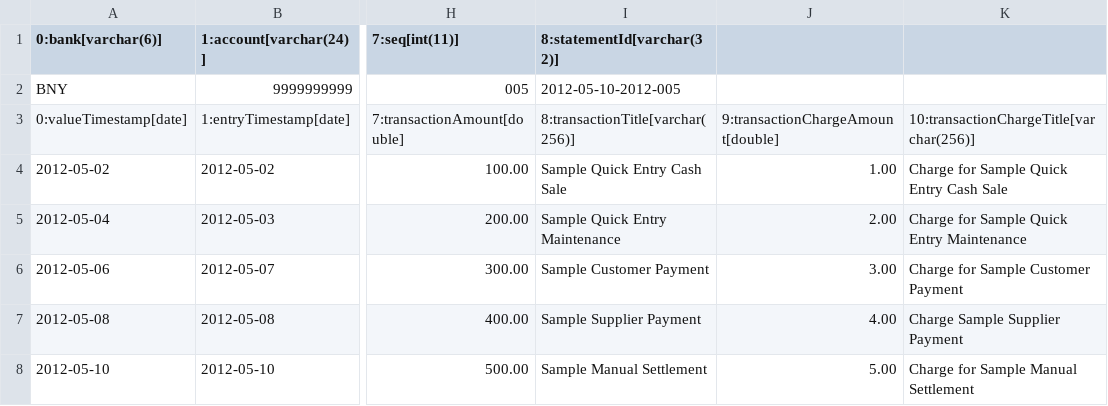
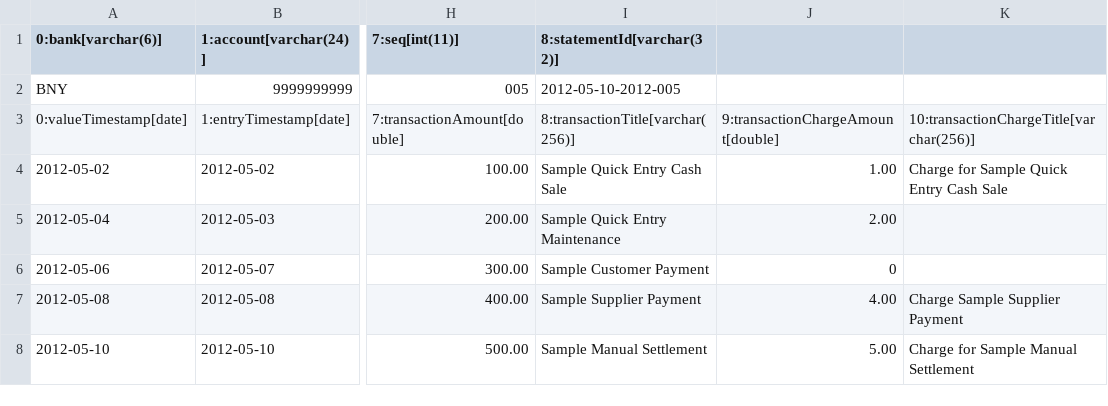
Before and after one commit to rkilchmn/bank_import, a CSV file: sample_native_csv.csv, drawn as a sheet; only a part is shown, gaps mark what is left out; the diff names each change by its address in the sheet, - before the commit and + after, or states it on an @@ line.

```diff
--- a/sample_native_csv.csv
+++ b/sample_native_csv.csv
-K5: Charge for Sample Quick Entry Maintenance
+K5: (empty)
-J6: 3.00
+J6: 0
-K6: Charge for Sample Customer Payment
+K6: (empty)
```
Also changed, not shown: 2 other files.
